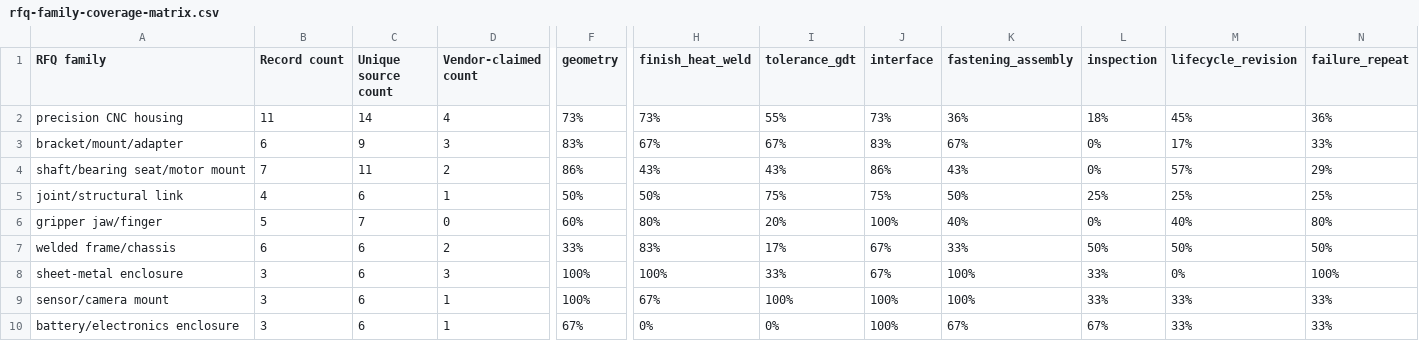
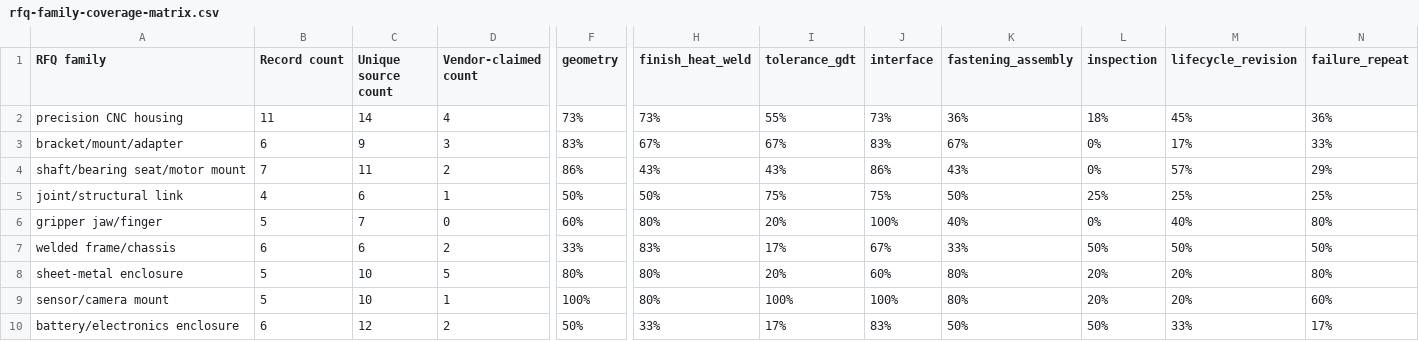
Before and after one commit to thong021196/manufacturing-os, a CSV file: docs/research/robotics-rfq-family-expansion/rfq-family-coverage-matrix.csv, drawn as a sheet; only a part is shown, gaps mark what is left out; the diff covers the shown part only; the diff names each change by its address in the sheet, - before the commit and + after, or states it on an @@ line.

```diff
--- a/docs/research/robotics-rfq-family-expansion/rfq-family-coverage-matrix.csv
+++ b/docs/research/robotics-rfq-family-expansion/rfq-family-coverage-matrix.csv
-B8:B9 (Record count): 3
+B8:B9 (Record count): 5
-C8:C9 (Unique source count): 6
+C8:C9 (Unique source count): 10
-D8 (Vendor-claimed count): 3
+D8 (Vendor-claimed count): 5
-F8 (geometry): 100%
+F8 (geometry): 80%
-H8 (finish_heat_weld): 100%
+H8 (finish_heat_weld): 80%
-I8 (tolerance_gdt): 33%
+I8 (tolerance_gdt): 20%
-J8 (interface): 67%
+J8 (interface): 60%
-K8:K9 (fastening_assembly): 100%
+K8:K9 (fastening_assembly): 80%
-L8:L9 (inspection): 33%
+L8:L9 (inspection): 20%
-M8 (lifecycle_revision): 0%
+M8 (lifecycle_revision): 20%
-N8 (failure_repeat): 100%
+N8 (failure_repeat): 80%
-H9 (finish_heat_weld): 67%
+H9 (finish_heat_weld): 80%
-M9 (lifecycle_revision): 33%
+M9 (lifecycle_revision): 20%
-N9 (failure_repeat): 33%
+N9 (failure_repeat): 60%
-B10 (Record count): 3
+B10 (Record count): 6
-C10 (Unique source count): 6
+C10 (Unique source count): 12
-D10 (Vendor-claimed count): 1
+D10 (Vendor-claimed count): 2
-F10 (geometry): 67%
+F10 (geometry): 50%
-H10 (finish_heat_weld): 0%
+H10 (finish_heat_weld): 33%
-I10 (tolerance_gdt): 0%
+I10 (tolerance_gdt): 17%
-J10 (interface): 100%
+J10 (interface): 83%
-K10 (fastening_assembly): 67%
+K10 (fastening_assembly): 50%
-L10 (inspection): 67%
+L10 (inspection): 50%
-N10 (failure_repeat): 33%
+N10 (failure_repeat): 17%
```
Also changed, not shown: 40 edited cells elsewhere in this file, docs/research/robotics-rfq-family-expansion/sheet-metal-enclosure.csv, 7 other files.
